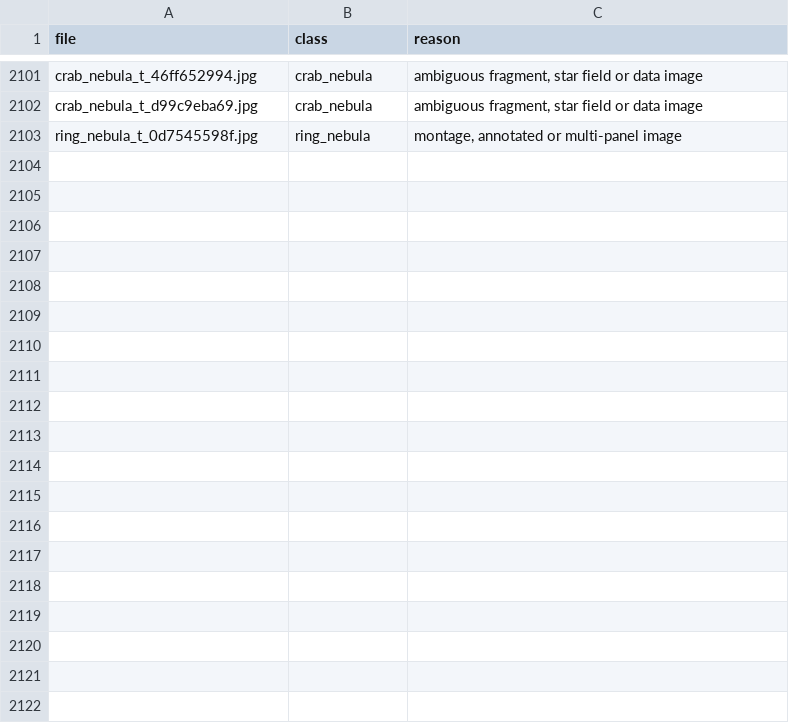
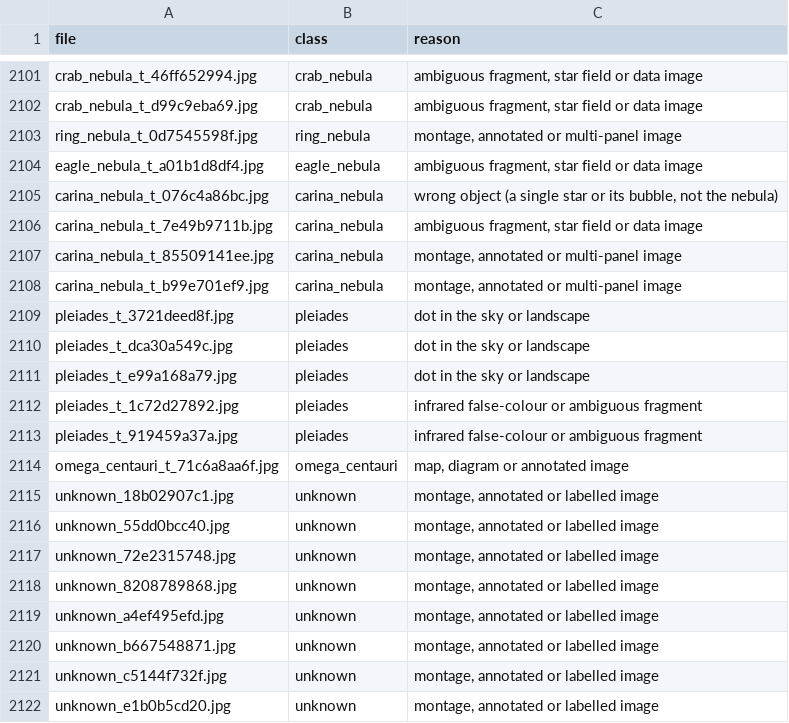
Before and after one commit to Divyansh-j04/AstroLens, a CSV file: ml/data/review_excluded.csv, drawn as a sheet; only a part is shown, gaps mark what is left out; the diff covers the shown part only; the diff names each change by its address in the sheet, - before the commit and + after, or states it on an @@ line.

Commit message:
phase2: unknown-object test photos from ESA/Hubble, NOIRLab and Photojournal; reviews of second top-up

```diff
--- a/ml/data/review_excluded.csv
+++ b/ml/data/review_excluded.csv
+row 2104: eagle_nebula_t_a01b1d8df4.jpg | eagle_nebula | ambiguous fragment, star field or data image
+row 2105: carina_nebula_t_076c4a86bc.jpg | carina_nebula | wrong object (a single star or its bubble, not the nebula)
+row 2106: carina_nebula_t_7e49b9711b.jpg | carina_nebula | ambiguous fragment, star field or data image
+row 2107: carina_nebula_t_85509141ee.jpg | carina_nebula | montage, annotated or multi-panel image
+row 2108: carina_nebula_t_b99e701ef9.jpg | carina_nebula | montage, annotated or multi-panel image
+row 2109: pleiades_t_3721deed8f.jpg | pleiades | dot in the sky or landscape
+row 2110: pleiades_t_dca30a549c.jpg | pleiades | dot in the sky or landscape
+row 2111: pleiades_t_e99a168a79.jpg | pleiades | dot in the sky or landscape
+row 2112: pleiades_t_1c72d27892.jpg | pleiades | infrared false-colour or ambiguous fragment
+row 2113: pleiades_t_919459a37a.jpg | pleiades | infrared false-colour or ambiguous fragment
+row 2114: omega_centauri_t_71c6a8aa6f.jpg | omega_centauri | map, diagram or annotated image
+row 2115: unknown_18b02907c1.jpg | unknown | montage, annotated or labelled image
+row 2116: unknown_55dd0bcc40.jpg | unknown | montage, annotated or labelled image
+row 2117: unknown_72e2315748.jpg | unknown | montage, annotated or labelled image
+row 2118: unknown_8208789868.jpg | unknown | montage, annotated or labelled image
+row 2119: unknown_a4ef495efd.jpg | unknown | montage, annotated or labelled image
+row 2120: unknown_b667548871.jpg | unknown | montage, annotated or labelled image
+row 2121: unknown_c5144f732f.jpg | unknown | montage, annotated or labelled image
+row 2122: unknown_e1b0b5cd20.jpg | unknown | montage, annotated or labelled image
```
Also changed, not shown: 15 added rows elsewhere in this file, ml/data/review_closeups.csv, 5 other files.
